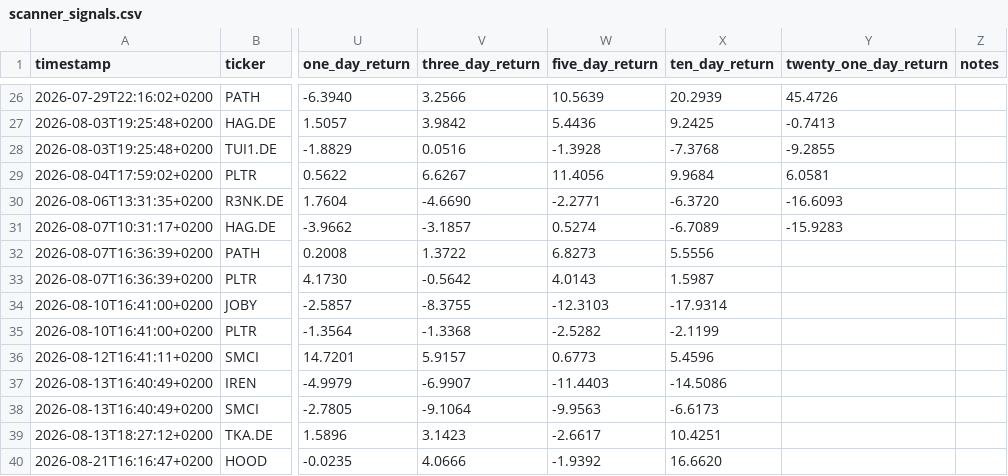
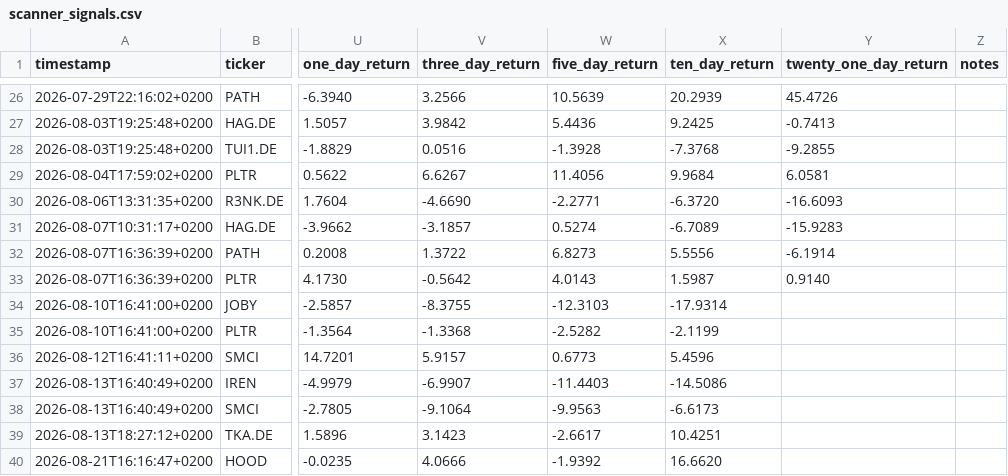
Before and after one commit to Toeffer/TradingJournal, a CSV file: data/scanner_signals.csv, drawn as a sheet; only a part is shown, gaps mark what is left out; the diff names each change by its address in the sheet, - before the commit and + after, or states it on an @@ line.

```diff
--- a/data/scanner_signals.csv
+++ b/data/scanner_signals.csv
-Y32 (twenty_one_day_return): (empty)
+Y32 (twenty_one_day_return): -6.1914
-Y33 (twenty_one_day_return): (empty)
+Y33 (twenty_one_day_return): 0.9140
```
Also changed, not shown: data/market_regime.csv, 4 other files.
